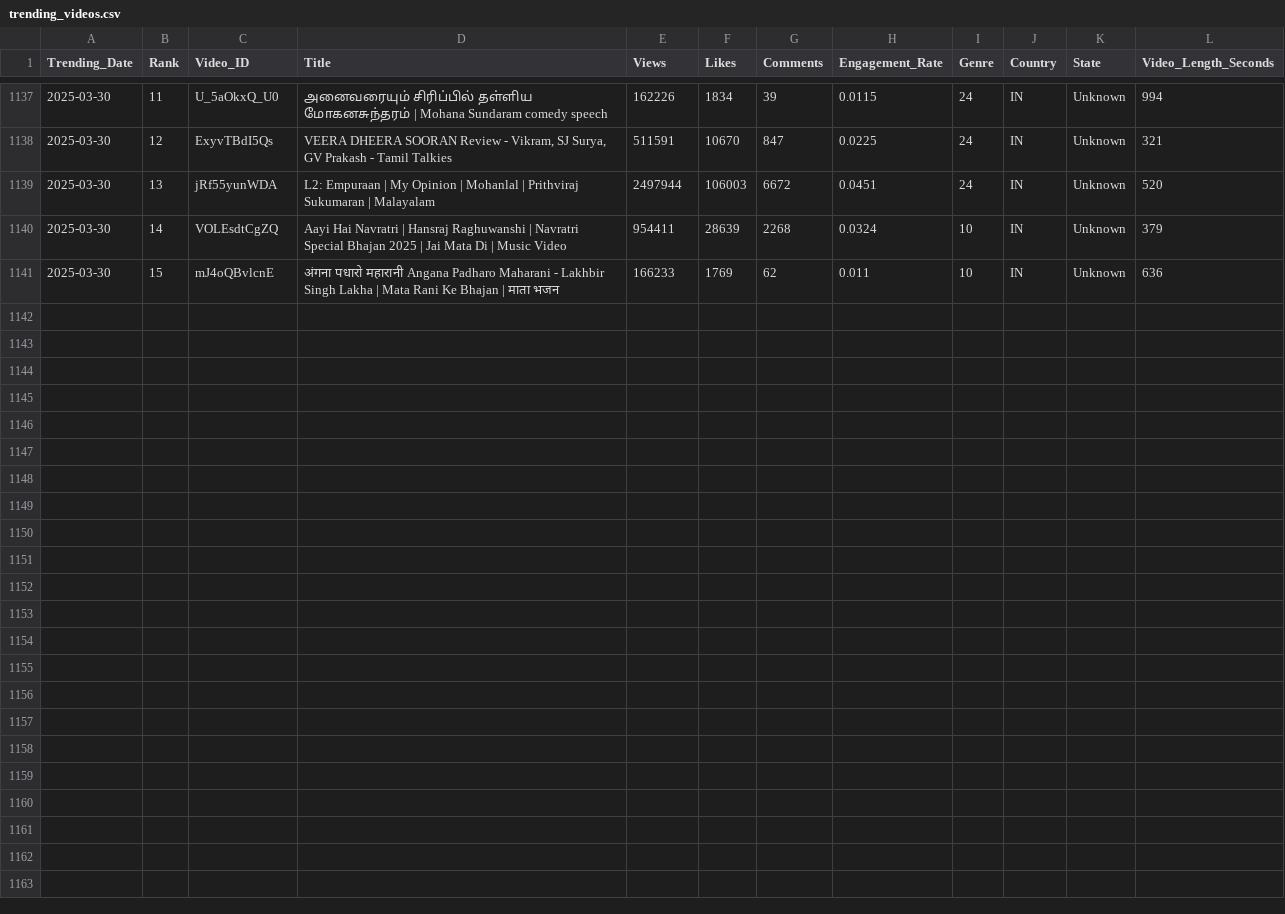
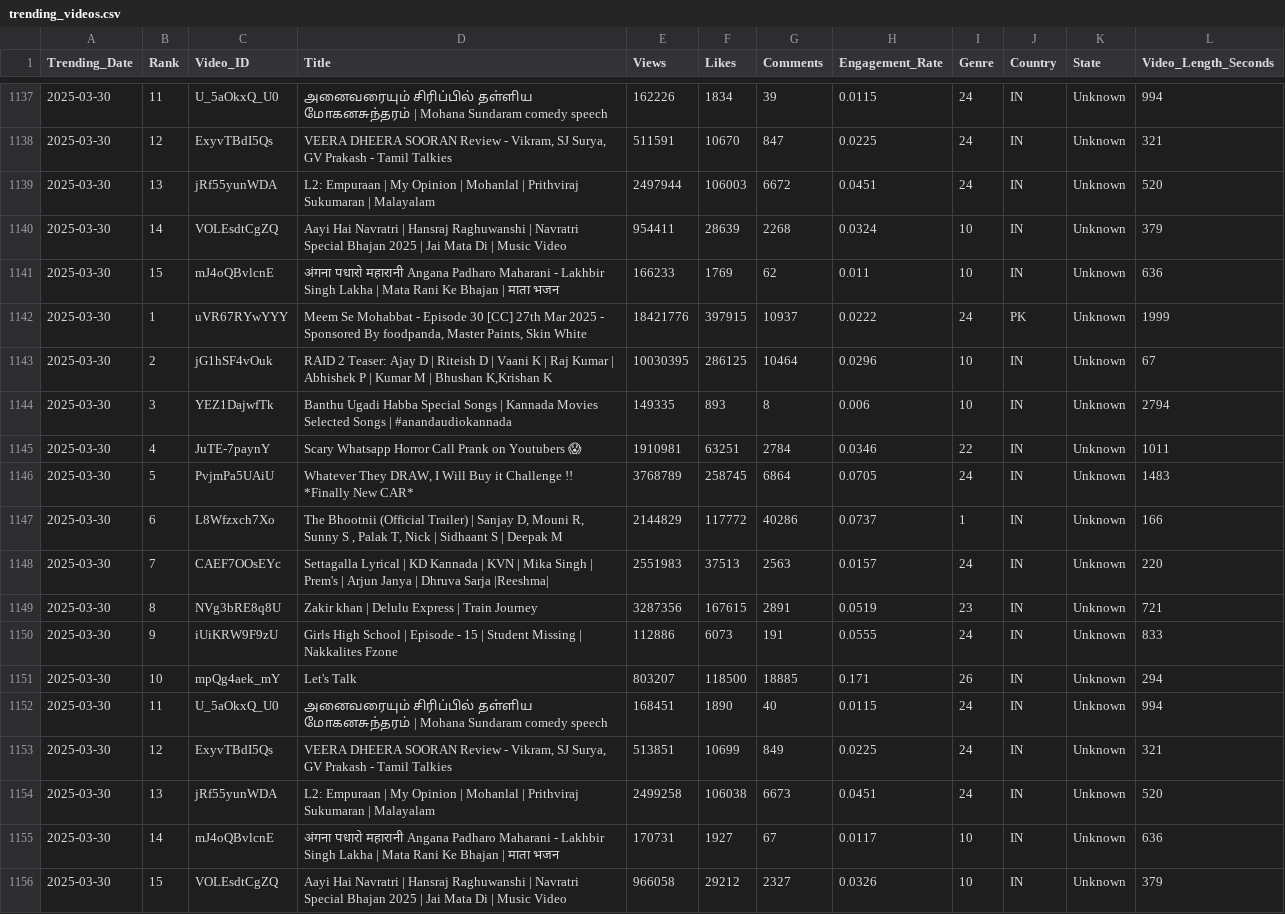
Before and after one commit to Sugesh-Raj/youtube-trend-analysis, a CSV file: trending_videos.csv, drawn as a sheet; only a part is shown, gaps mark what is left out; the diff names each change by its address in the sheet, - before the commit and + after, or states it on an @@ line.

```diff
--- a/trending_videos.csv
+++ b/trending_videos.csv
+row 1142: 2025-03-30 | 1 | uVR67RYwYYY | Meem Se Mohabbat - Episode 30 [CC] 27th Mar 2025 - Sponsored By foodpanda, Master Paints, Skin White | 18421776 | 397915 | 10937 | 0.0222 | 24 | PK | Unknown | 1999
+row 1143: 2025-03-30 | 2 | jG1hSF4vOuk | RAID 2 Teaser: Ajay D | Riteish D | Vaani K | Raj Kumar | Abhishek P | Kumar M | Bhushan K,Krishan K | 10030395 | 286125 | 10464 | 0.0296 | 10 | IN | Unknown | 67
+row 1144: 2025-03-30 | 3 | YEZ1DajwfTk | Banthu Ugadi Habba Special Songs | Kannada Movies Selected Songs | #anandaudiokannada | 149335 | 893 | 8 | 0.006 | 10 | IN | Unknown | 2794
+row 1145: 2025-03-30 | 4 | JuTE-7paynY | Scary Whatsapp Horror Call Prank on Youtubers 😱 | 1910981 | 63251 | 2784 | 0.0346 | 22 | IN | Unknown | 1011
+row 1146: 2025-03-30 | 5 | PvjmPa5UAiU | Whatever They DRAW, I Will Buy it Challenge !! *Finally New CAR* | 3768789 | 258745 | 6864 | 0.0705 | 24 | IN | Unknown | 1483
+row 1147: 2025-03-30 | 6 | L8Wfzxch7Xo | The Bhootnii (Official Trailer) | Sanjay D, Mouni R, Sunny S , Palak T, Nick | Sidhaant S | Deepak M | 2144829 | 117772 | 40286 | 0.0737 | 1 | IN | Unknown | 166
+row 1148: 2025-03-30 | 7 | CAEF7OOsEYc | Settagalla Lyrical | KD Kannada | KVN | Mika Singh | Prem's | Arjun Janya | Dhruva Sarja |Reeshma| | 2551983 | 37513 | 2563 | 0.0157 | 24 | IN | Unknown | 220
+row 1149: 2025-03-30 | 8 | NVg3bRE8q8U | Zakir khan | Delulu Express | Train Journey | 3287356 | 167615 | 2891 | 0.0519 | 23 | IN | Unknown | 721
+row 1150: 2025-03-30 | 9 | iUiKRW9F9zU | Girls High School | Episode - 15 | Student Missing | Nakkalites Fzone | 112886 | 6073 | 191 | 0.0555 | 24 | IN | Unknown | 833
+row 1151: 2025-03-30 | 10 | mpQg4aek_mY | Let's Talk | 803207 | 118500 | 18885 | 0.171 | 26 | IN | Unknown | 294
+row 1152: 2025-03-30 | 11 | U_5aOkxQ_U0 | அனைவரையும் சிரிப்பில் தள்ளிய மோகனசுந்தரம் | Mohana Sundaram comedy speech | 168451 | 1890 | 40 | 0.0115 | 24 | IN | Unknown | 994
+row 1153: 2025-03-30 | 12 | ExyvTBdI5Qs | VEERA DHEERA SOORAN Review - Vikram, SJ Surya, GV Prakash - Tamil Talkies | 513851 | 10699 | 849 | 0.0225 | 24 | IN | Unknown | 321
+row 1154: 2025-03-30 | 13 | jRf55yunWDA | L2: Empuraan | My Opinion | Mohanlal | Prithviraj Sukumaran | Malayalam | 2499258 | 106038 | 6673 | 0.0451 | 24 | IN | Unknown | 520
+row 1155: 2025-03-30 | 14 | mJ4oQBvlcnE | अंगना पधारो महारानी Angana Padharo Maharani - Lakhbir Singh Lakha | Mata Rani Ke Bhajan | माता भजन | 170731 | 1927 | 67 | 0.0117 | 10 | IN | Unknown | 636
+row 1156: 2025-03-30 | 15 | VOLEsdtCgZQ | Aayi Hai Navratri | Hansraj Raghuwanshi | Navratri Special Bhajan 2025 | Jai Mata Di | Music Video | 966058 | 29212 | 2327 | 0.0326 | 10 | IN | Unknown | 379
```
